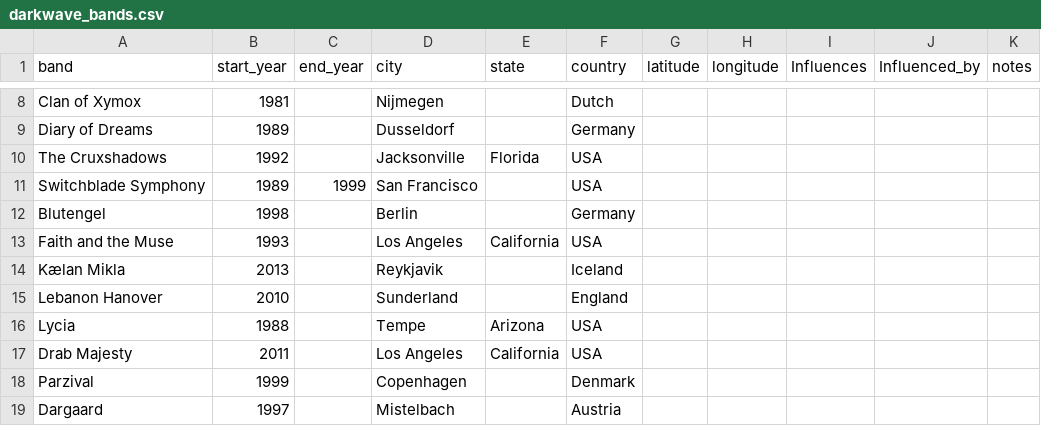
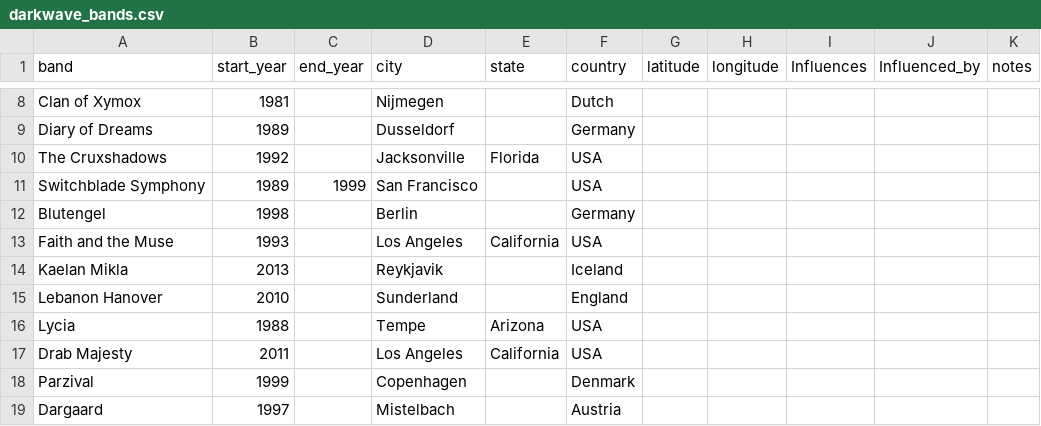
Before and after one commit to henry808/darkwave-project, a CSV file: darkwave_bands.csv, drawn as a sheet; only a part is shown, gaps mark what is left out.

Commit message:
correction.

```diff
--- a/darkwave_bands.csv
+++ b/darkwave_bands.csv
@@ -13,3 +13,3 @@ Blutengel,1998,,Berlin,,Germany,,,,,
 Faith and the Muse,1993,,Los Angeles,California,USA,,,,,
-Kælan Mikla,2013,,Reykjavik,,Iceland,,,,,
+Kaelan Mikla,2013,,Reykjavik,,Iceland,,,,,
 Lebanon Hanover,2010,,Sunderland,,England,,,,,
```
